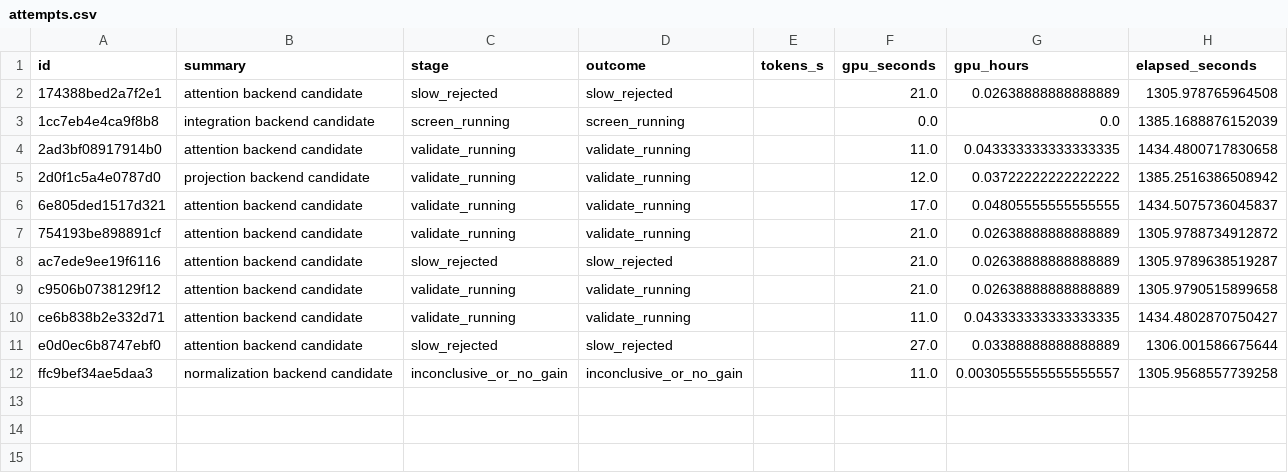
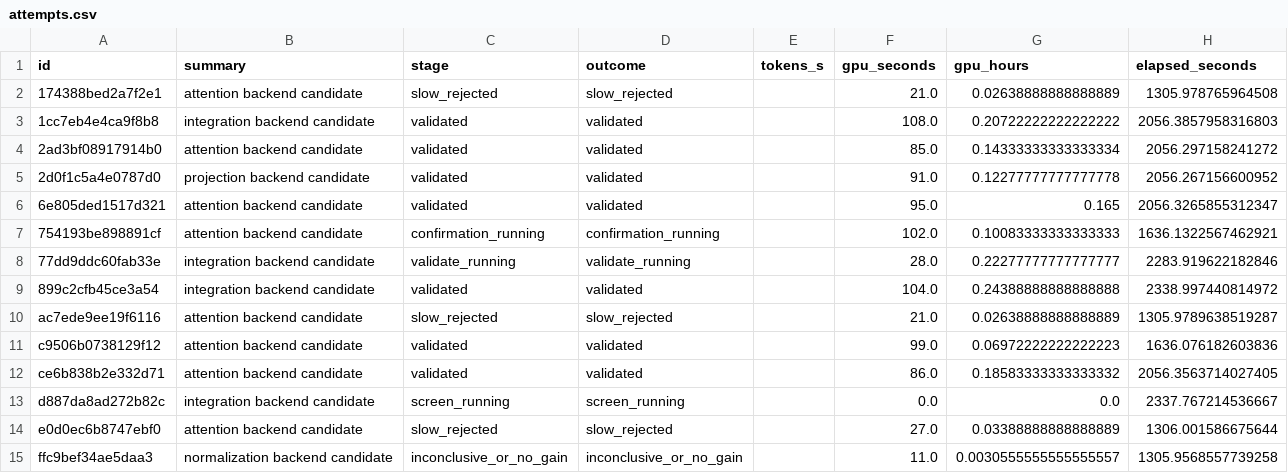
Before and after one commit to avitrost/triod-research-dashboard, a CSV file: site/attempts.csv, drawn as a sheet.

```diff
--- a/site/attempts.csv
+++ b/site/attempts.csv
@@ -2,10 +2,13 @@ id,summary,stage,outcome,tokens_s,gpu_seconds,gpu_hours,elapsed_seconds
 174388bed2a7f2e1,attention backend candidate,slow_rejected,slow_rejected,,21.0,0.02638888888888889,1305.978765964508
-1cc7eb4e4ca9f8b8,integration backend candidate,screen_running,screen_running,,0.0,0.0,1385.1688876152039
-2ad3bf08917914b0,attention backend candidate,validate_running,validate_running,,11.0,0.043333333333333335,1434.4800717830658
-2d0f1c5a4e0787d0,projection backend candidate,validate_running,validate_running,,12.0,0.03722222222222222,1385.2516386508942
-6e805ded1517d321,attention backend candidate,validate_running,validate_running,,17.0,0.04805555555555555,1434.5075736045837
-754193be898891cf,attention backend candidate,validate_running,validate_running,,21.0,0.02638888888888889,1305.9788734912872
+1cc7eb4e4ca9f8b8,integration backend candidate,validated,validated,,108.0,0.20722222222222222,2056.3857958316803
+2ad3bf08917914b0,attention backend candidate,validated,validated,,85.0,0.14333333333333334,2056.297158241272
+2d0f1c5a4e0787d0,projection backend candidate,validated,validated,,91.0,0.12277777777777778,2056.267156600952
+6e805ded1517d321,attention backend candidate,validated,validated,,95.0,0.165,2056.3265855312347
+754193be898891cf,attention backend candidate,confirmation_running,confirmation_running,,102.0,0.10083333333333333,1636.1322567462921
+77dd9ddc60fab33e,integration backend candidate,validate_running,validate_running,,28.0,0.22277777777777777,2283.919622182846
+899c2cfb45ce3a54,integration backend candidate,validated,validated,,104.0,0.24388888888888888,2338.997440814972
 ac7ede9ee19f6116,attention backend candidate,slow_rejected,slow_rejected,,21.0,0.02638888888888889,1305.9789638519287
-c9506b0738129f12,attention backend candidate,validate_running,validate_running,,21.0,0.02638888888888889,1305.9790515899658
-ce6b838b2e332d71,attention backend candidate,validate_running,validate_running,,11.0,0.043333333333333335,1434.4802870750427
+c9506b0738129f12,attention backend candidate,validated,validated,,99.0,0.06972222222222223,1636.076182603836
+ce6b838b2e332d71,attention backend candidate,validated,validated,,86.0,0.18583333333333332,2056.3563714027405
+d887da8ad272b82c,integration backend candidate,screen_running,screen_running,,0.0,0.0,2337.767214536667
 e0d0ec6b8747ebf0,attention backend candidate,slow_rejected,slow_rejected,,27.0,0.03388888888888889,1306.001586675644
```
Also changed, not shown: 2 other files.
